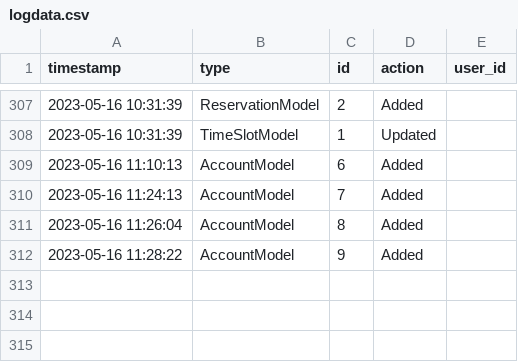
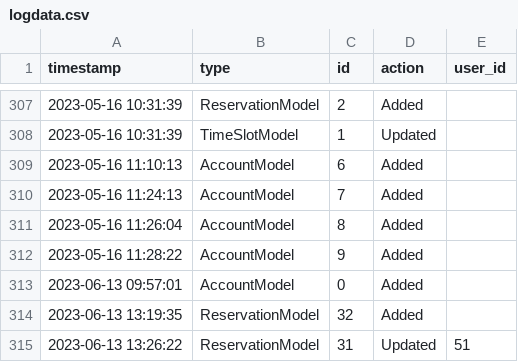
Before and after one commit to Failfan13/PROJECT-B, a CSV file: Project/DataSources/logdata.csv, drawn as a sheet; only a part is shown, gaps mark what is left out.

```diff
--- a/Project/DataSources/logdata.csv
+++ b/Project/DataSources/logdata.csv
@@ -312 +312,4 @@ timestamp,type,id,action,user_id
 2023-05-16 11:28:22,AccountModel,9,Added,
+2023-06-13 09:57:01,AccountModel,0,Added,
+2023-06-13 13:19:35,ReservationModel,32,Added,
+2023-06-13 13:26:22,ReservationModel,31,Updated,51
```
Also changed, not shown: Project/DataSources/logsystem.csv, 4 other files.
